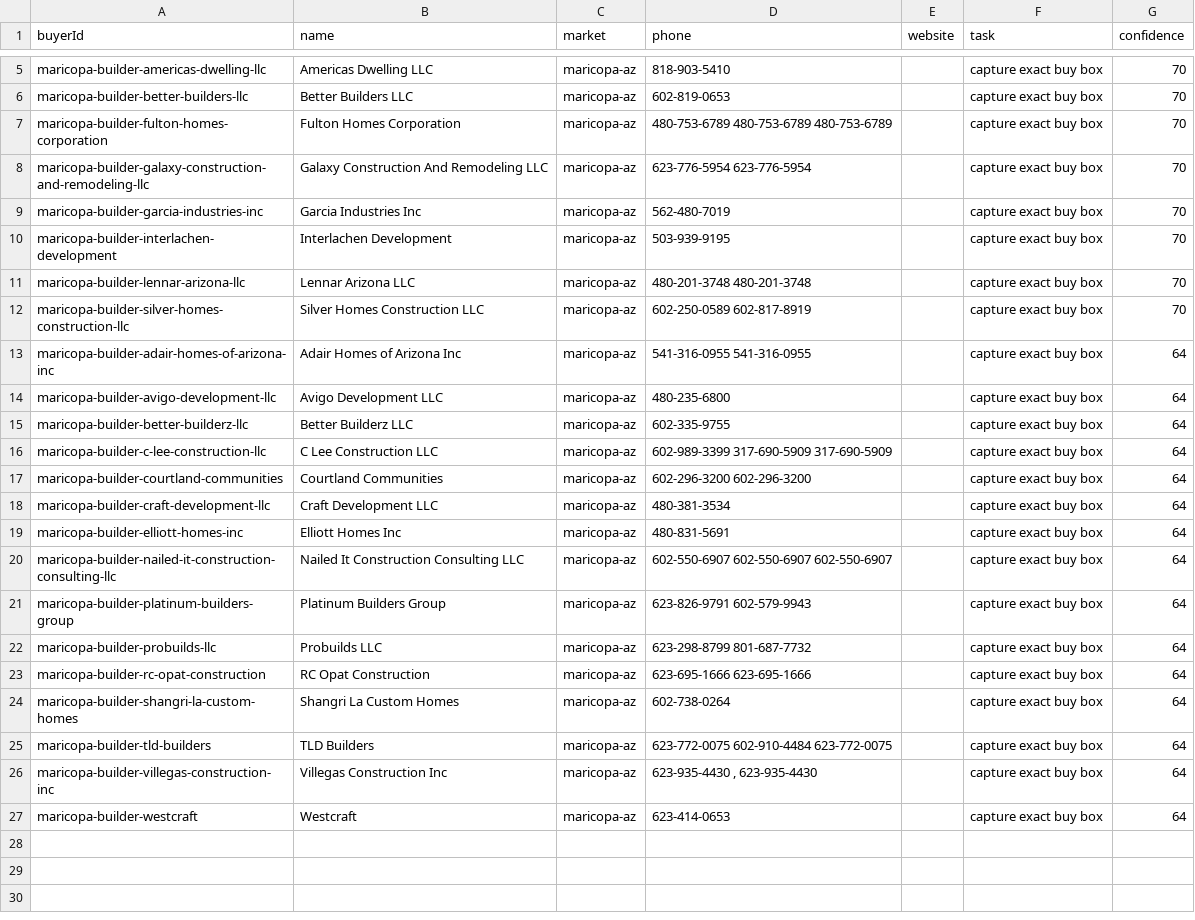
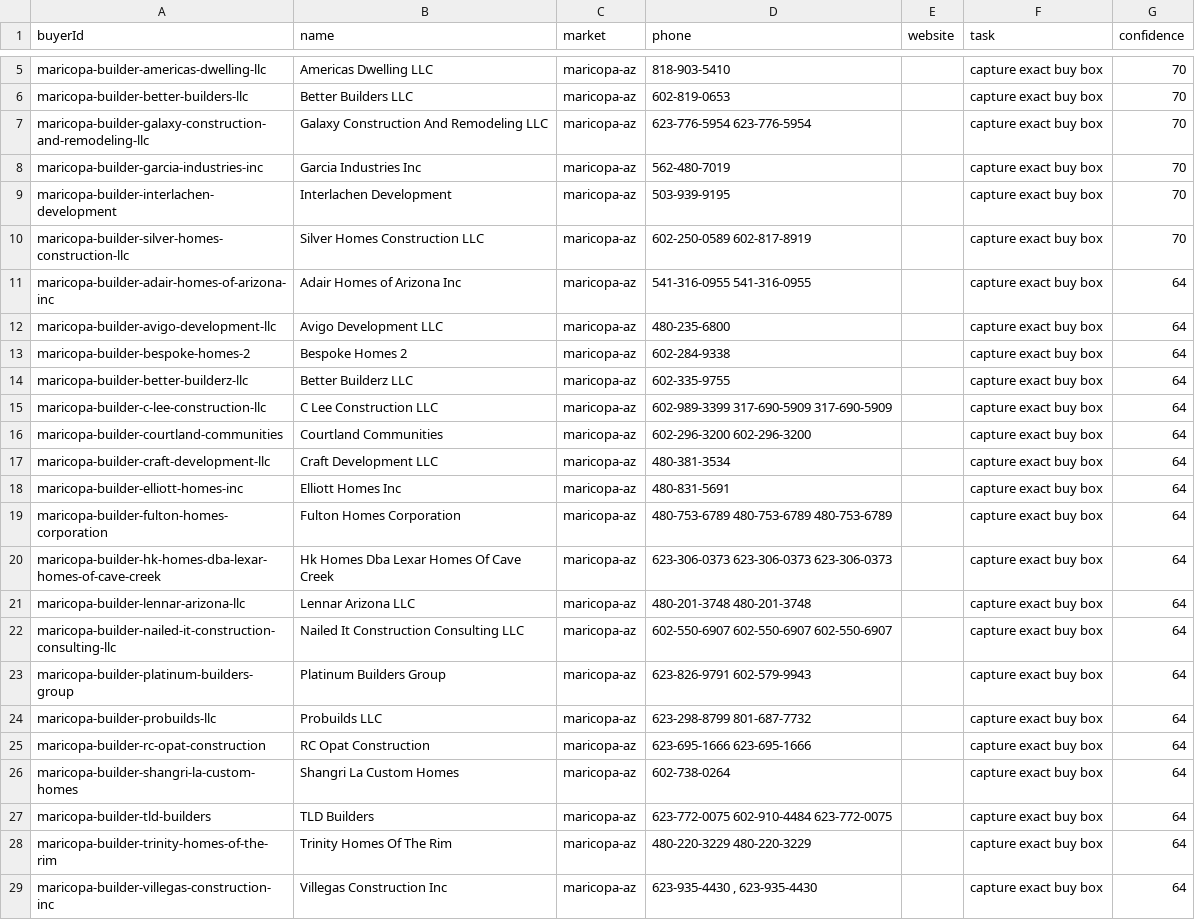
Before and after one commit to marvelus-tech/land-dealflow-os, a CSV file: data/generated/areas/maricopa-az/buyer_validation.csv, drawn as a sheet; only a part is shown, gaps mark what is left out; the shorter side is filled out with more unchanged rows.

```diff
--- a/data/generated/areas/maricopa-az/buyer_validation.csv
+++ b/data/generated/areas/maricopa-az/buyer_validation.csv
@@ -6,3 +6,2 @@ maricopa-builder-americas-dwelling-llc,Americas Dwelling LLC,maricopa-az,818-903
 maricopa-builder-better-builders-llc,Better Builders LLC,maricopa-az,602-819-0653,,capture exact buy box,70
-maricopa-builder-fulton-homes-corporation,Fulton Homes Corporation,maricopa-az,480-753-6789 480-753-6789 480-753-6789,,capture exact buy box,70
 maricopa-builder-galaxy-construction-and-remodeling-llc,Galaxy Construction And Remodeling LLC,maricopa-az,623-776-5954 623-776-5954,,capture exact buy box,70
@@ -10,3 +9,2 @@ maricopa-builder-garcia-industries-inc,Garcia Industries Inc,maricopa-az,562-480
 maricopa-builder-interlachen-development,Interlachen Development,maricopa-az,503-939-9195,,capture exact buy box,70
-maricopa-builder-lennar-arizona-llc,Lennar Arizona LLC,maricopa-az,480-201-3748 480-201-3748,,capture exact buy box,70
 maricopa-builder-silver-homes-construction-llc,Silver Homes Construction LLC,maricopa-az,602-250-0589 602-817-8919,,capture exact buy box,70
@@ -14,2 +12,3 @@ maricopa-builder-adair-homes-of-arizona-inc,Adair Homes of Arizona Inc,maricopa-
 maricopa-builder-avigo-development-llc,Avigo Development LLC,maricopa-az,480-235-6800,,capture exact buy box,64
+maricopa-builder-bespoke-homes-2,Bespoke Homes 2,maricopa-az,602-284-9338,,capture exact buy box,64
 maricopa-builder-better-builderz-llc,Better Builderz LLC,maricopa-az,602-335-9755,,capture exact buy box,64
@@ -19,2 +18,5 @@ maricopa-builder-craft-development-llc,Craft Development LLC,maricopa-az,480-381
 maricopa-builder-elliott-homes-inc,Elliott Homes Inc,maricopa-az,480-831-5691,,capture exact buy box,64
+maricopa-builder-fulton-homes-corporation,Fulton Homes Corporation,maricopa-az,480-753-6789 480-753-6789 480-753-6789,,capture exact buy box,64
+maricopa-builder-hk-homes-dba-lexar-homes-of-cave-creek,Hk Homes Dba Lexar Homes Of Cave Creek,maricopa-az,623-306-0373 623-306-0373 623-306-0373,,capture exact buy box,64
+maricopa-builder-lennar-arizona-llc,Lennar Arizona LLC,maricopa-az,480-201-3748 480-201-3748,,capture exact buy box,64
 maricopa-builder-nailed-it-construction-consulting-llc,Nailed It Construction Consulting LLC,maricopa-az,602-550-6907 602-550-6907 602-550-6907,,capture exact buy box,64
@@ -25,2 +27,3 @@ maricopa-builder-shangri-la-custom-homes,Shangri La Custom Homes,maricopa-az,602
 maricopa-builder-tld-builders,TLD Builders,maricopa-az,623-772-0075 602-910-4484 623-772-0075,,capture exact buy box,64
+maricopa-builder-trinity-homes-of-the-rim,Trinity Homes Of The Rim,maricopa-az,480-220-3229 480-220-3229,,capture exact buy box,64
 maricopa-builder-villegas-construction-inc,Villegas Construction Inc,maricopa-az,"623-935-4430 , 623-935-4430",,capture exact buy box,64
```
Also changed, not shown: data/generated/areas/maricopa-az/buyers.csv, data/generated/queues/buyer_validation.csv, 7 other files.
